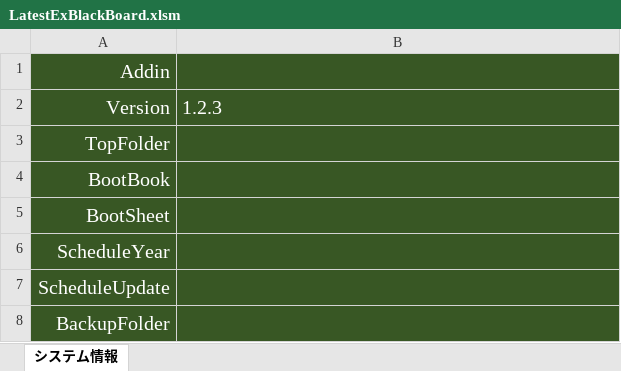
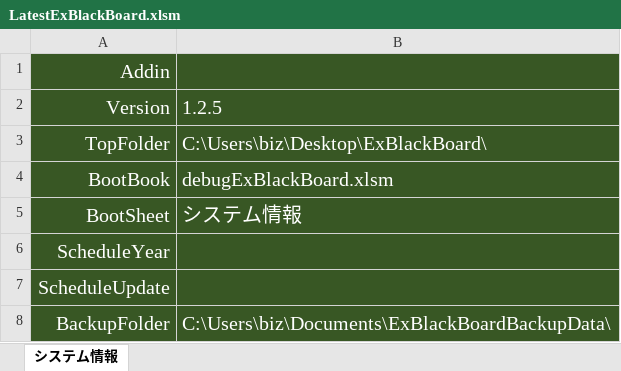
Before and after one commit to LeftyBear/ExBlackBoard, an Excel workbook: LatestExBlackBoard.xlsm, sheet システム情報, drawn as a sheet; values as stored, in another font and other column widths than the file's, no borders; charts and pictures not drawn; the diff names each change by its address in the sheet, - before the commit and + after, or states it on an @@ line.

Commit message:
Update LatestExBlackBoard.xlsm

```diff
--- a/LatestExBlackBoard.xlsm (sheet システム情報)
+++ b/LatestExBlackBoard.xlsm (sheet システム情報)
-B2: 1.2.3
+B2: 1.2.5
-B3: (empty)
+B3: C:\Users\biz\Desktop\ExBlackBoard\
-B4: (empty)
+B4: debugExBlackBoard.xlsm
-B5: (empty)
+B5: システム情報
-B8: (empty)
+B8: C:\Users\biz\Documents\ExBlackBoardBackupData\
```
Also changed, not shown: charts or pictures.
